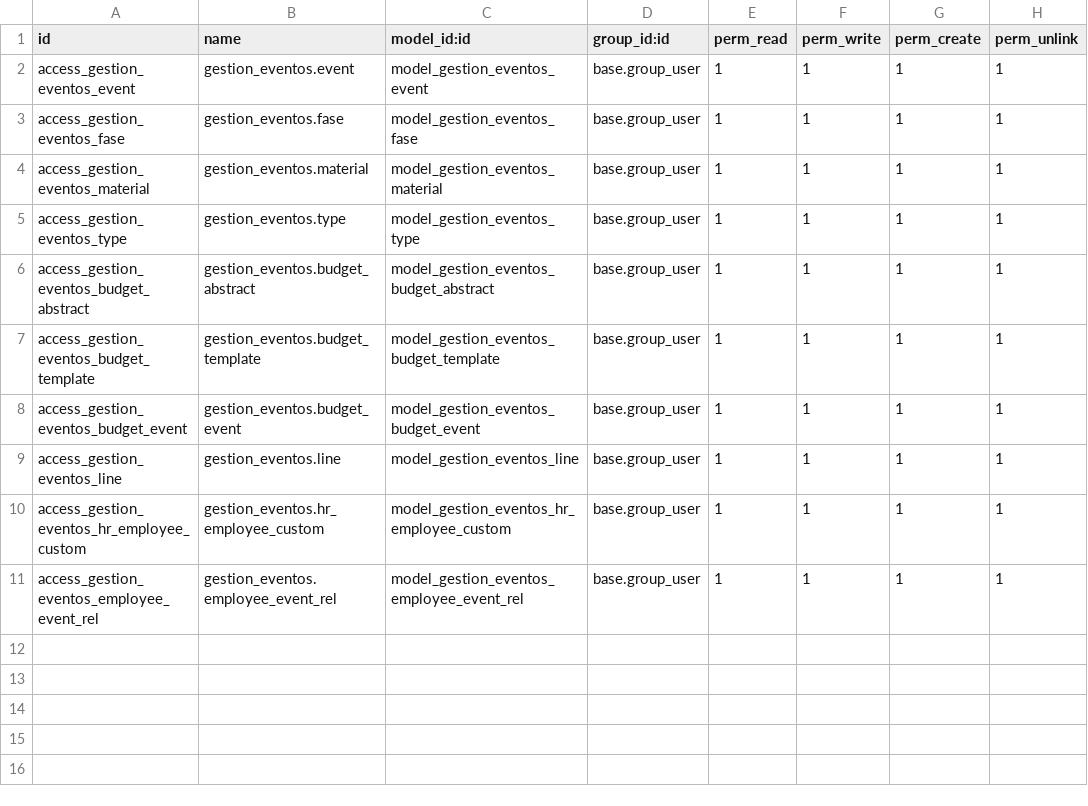
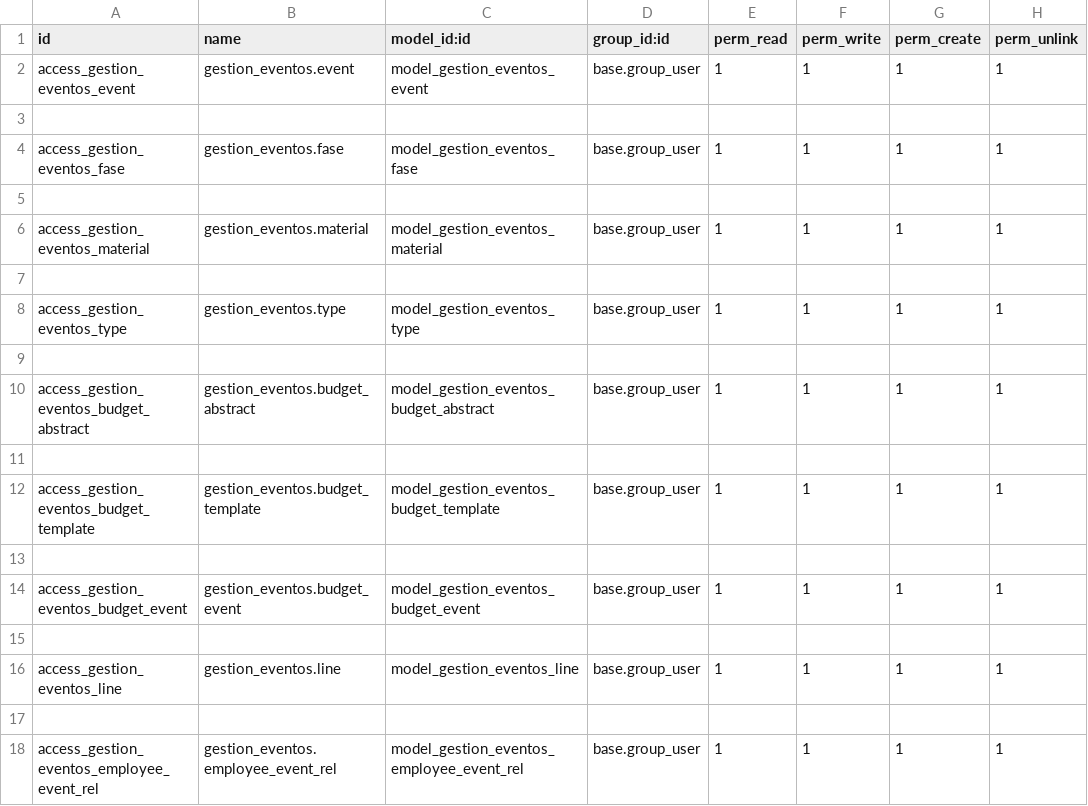
Before and after one commit to Argueth/Argueth.github.io, a CSV file: security/ir.model.access.csv, drawn as a sheet; addresses are those after the commit; the diff names each change by its address in the sheet, - before the commit and + after, or states it on an @@ line.

Commit message:
borrado employee_custom y agregada la función para los eventos en conflicto funcionando. Se borran los registros.

```diff
--- a/security/ir.model.access.csv
+++ b/security/ir.model.access.csv
+row 3: (empty)
+row 5: (empty)
+row 7: (empty)
+row 9: (empty)
+row 11: (empty)
+row 13: (empty)
+row 15: (empty)
-row 17: access_gestion_eventos_hr_employee_custom | gestion_eventos.hr_employee_custom | model_gestion_eventos_hr_employee_custom | base.group_user | 1 | 1 | 1 | 1
+row 17: (empty)
```
Also changed, not shown: 15 other files.
